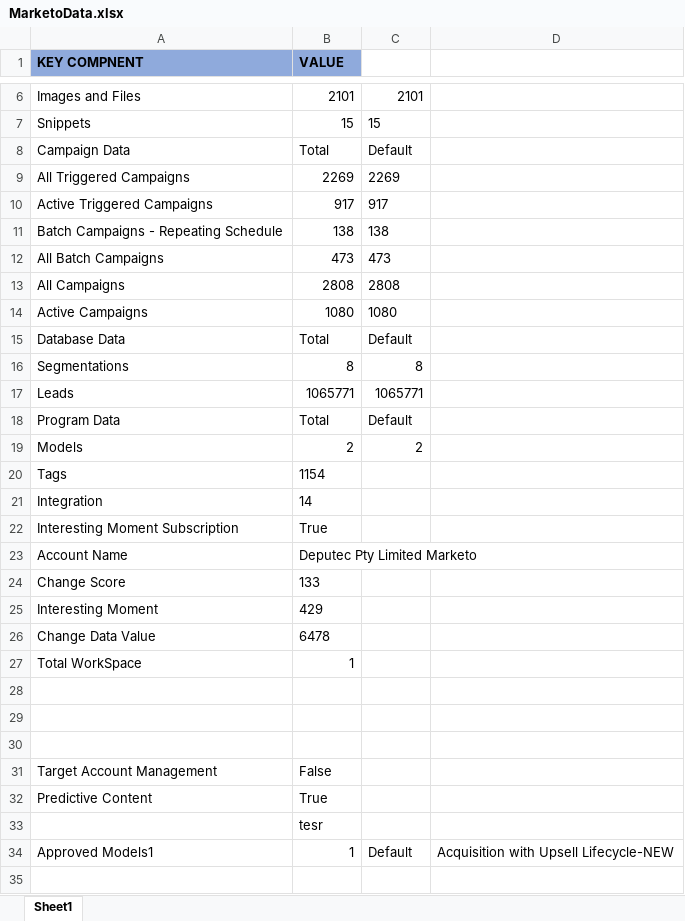
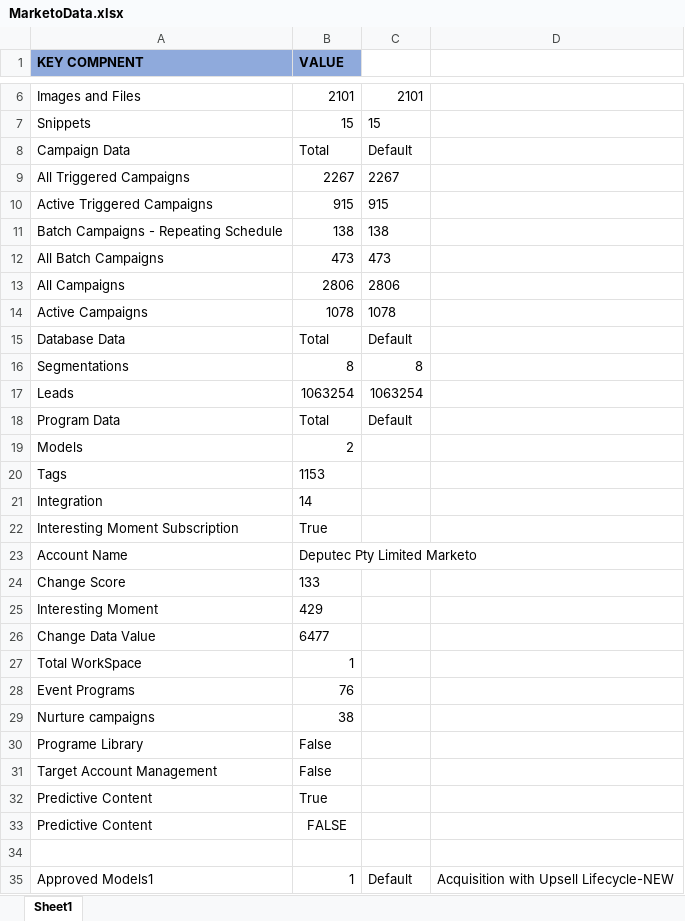
Before and after one commit to neermor/AutmationFrameworkJavaPOI, an Excel workbook: Config/MarketoData.xlsx, sheet Sheet1, drawn as a sheet; only a part is shown, gaps mark what is left out; values as stored, in another font and other column widths than the file's, no borders; addresses are those after the commit; the diff covers the shown part only; the diff names each change by its address in the sheet, - before the commit and + after, or states it on an @@ line.

```diff
--- a/Config/MarketoData.xlsx (sheet Sheet1)
+++ b/Config/MarketoData.xlsx (sheet Sheet1)
-B9 (VALUE): 2269
+B9 (VALUE): 2267
-C9: 2269
+C9: 2267
-B10 (VALUE): 917
+B10 (VALUE): 915
-C10: 917
+C10: 915
-B13 (VALUE): 2808
+B13 (VALUE): 2806
-C13: 2808
+C13: 2806
-B14 (VALUE): 1080
+B14 (VALUE): 1078
-C14: 1080
+C14: 1078
-B17 (VALUE): 1065771
+B17 (VALUE): 1063254
-C17: 1065771
+C17: 1063254
-C19: 2
+C19: (empty)
-B20 (VALUE): 1154
+B20 (VALUE): 1153
-B26 (VALUE): 6478
+B26 (VALUE): 6477
-row 28: (empty)
+row 28: Event Programs | 76
-row 29: (empty)
+row 29: Nurture campaigns | 38
-row 30: (empty)
+row 30: Programe Library | False
+row 33: Predictive Content | FALSE
-B34 (VALUE): tesr
+B34 (VALUE): (empty)
```
Also changed, not shown: 2 edited cells elsewhere in this sheet, 22 other files.
